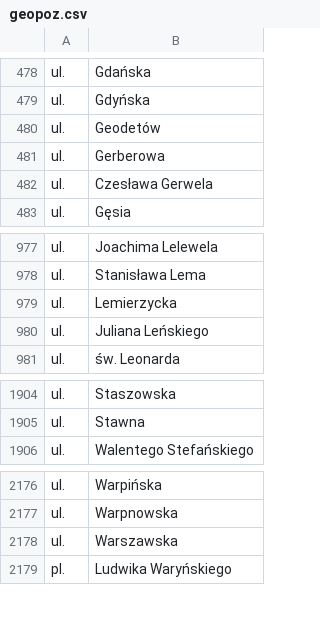
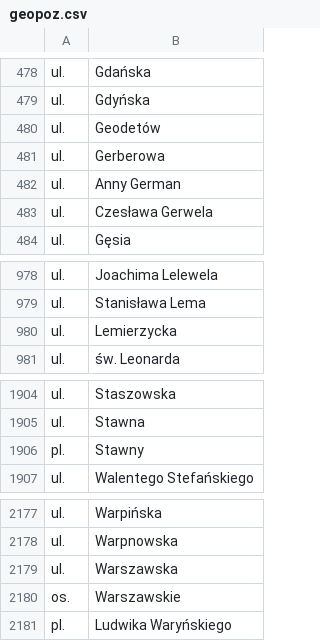
Before and after one commit to macbre/pyrabot, a CSV file: sources/geopoz.csv, drawn as a sheet; only a part is shown, gaps mark what is left out.

Commit message:
geopoz: nowe dane
Ulica Anny German

Uchwała Nr LII/916/VII/2017 Rady Miasta Poznania z dnia 11-07-2017 w sprawie zmiany nazwy drogi wewnętrznej z Juliana Leńskiego na Anny German.

```diff
--- a/sources/geopoz.csv
+++ b/sources/geopoz.csv
@@ -481,2 +481,3 @@ ul.	Geodetów
 ul.	Gerberowa
+ul.	Anny German
 ul.	Czesława Gerwela
@@ -979,3 +980,2 @@ ul.	Stanisława Lema
 ul.	Lemierzycka
-ul.	Juliana Leńskiego
 ul.	św. Leonarda
@@ -1905,2 +1905,3 @@ ul.	Staszowska
 ul.	Stawna
+pl.	Stawny
 ul.	Walentego Stefańskiego
@@ -2178,2 +2179,3 @@ ul.	Warpnowska
 ul.	Warszawska
+os.	Warszawskie
 pl.	Ludwika Waryńskiego
```
Also changed, not shown: 2 other files.
